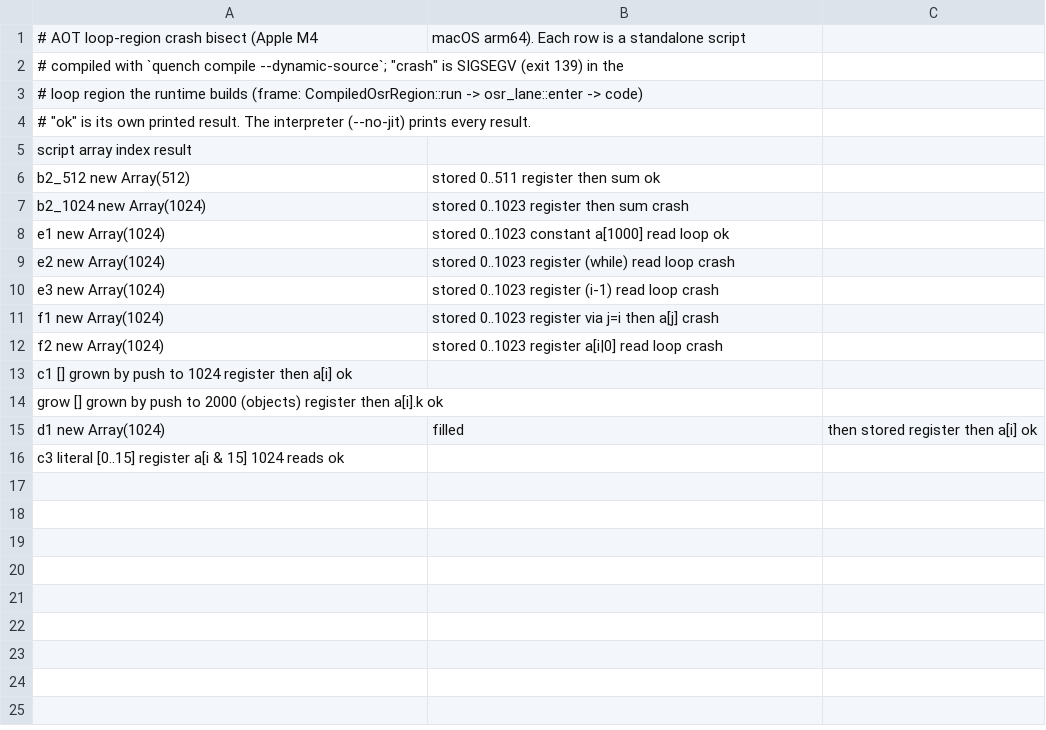
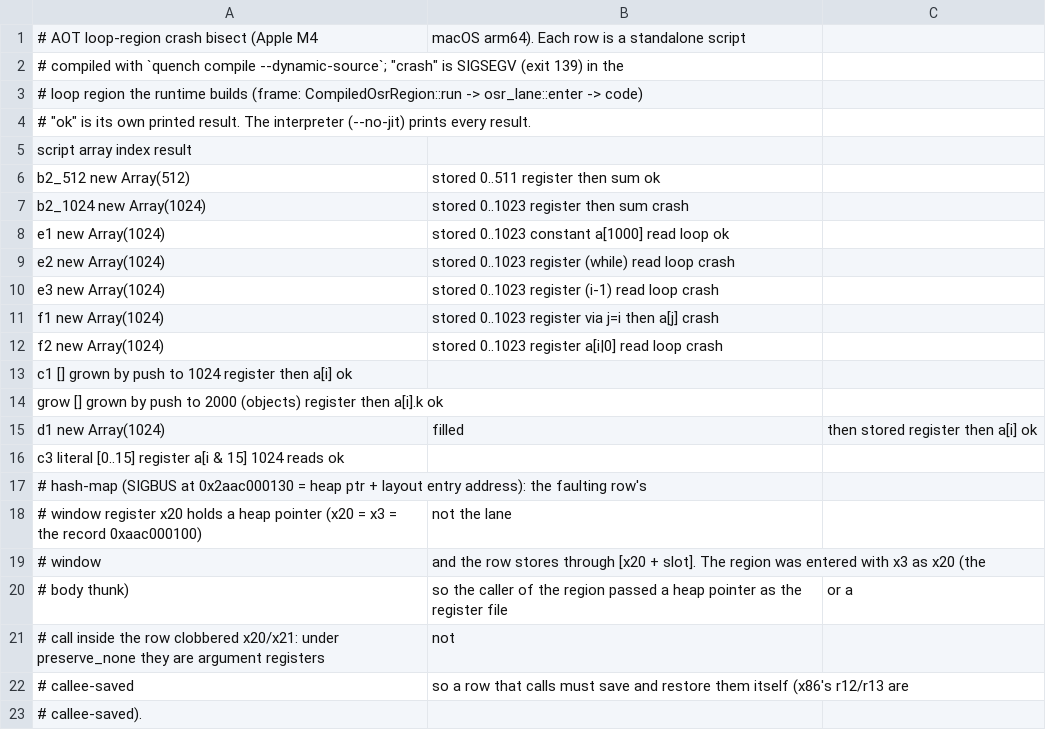
Before and after one commit to butaji/quench, a TSV file: research/aot/arm64/loop-crash.tsv, drawn as a sheet.

Commit message:
Record the clobbered window register behind hash-map's fault

```diff
--- a/research/aot/arm64/loop-crash.tsv
+++ b/research/aot/arm64/loop-crash.tsv
@@ -16 +16,8 @@ d1	new Array(1024), filled, then stored	register	then a[i]	ok
 c3	literal [0..15]	register a[i & 15]	1024 reads	ok
+# hash-map (SIGBUS at 0x2aac000130 = heap ptr + layout entry address): the faulting row's
+# window register x20 holds a heap pointer (x20 = x3 = the record 0xaac000100), not the lane
+# window, and the row stores through [x20 + slot]. The region was entered with x3 as x20 (the
+# body thunk), so the caller of the region passed a heap pointer as the register file, or a
+# call inside the row clobbered x20/x21: under preserve_none they are argument registers, not
+# callee-saved, so a row that calls must save and restore them itself (x86's r12/r13 are
+# callee-saved).
```
